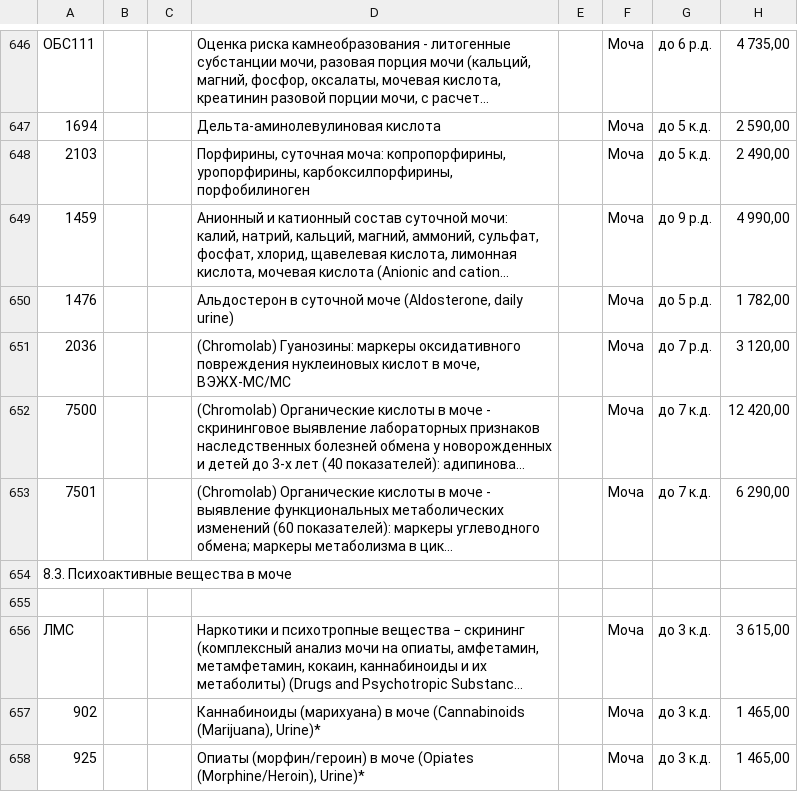
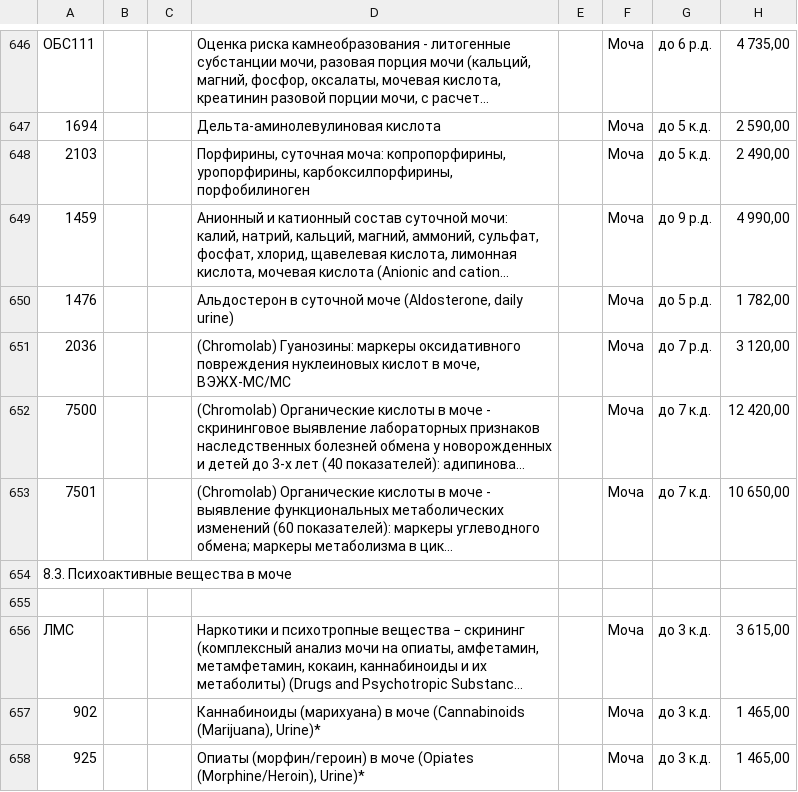
Before and after one commit to biorise63/biorise, a CSV file: public/docs/prajs-analizy.csv, drawn as a sheet; only a part is shown, gaps mark what is left out; long unchanged cells end in …; the diff names each change by its address in the sheet, - before the commit and + after, or states it on an @@ line.

```diff
--- a/public/docs/prajs-analizy.csv
+++ b/public/docs/prajs-analizy.csv
-H653: 6 290,00
+H653: 10 650,00
```
Also changed, not shown: 1 other file.
